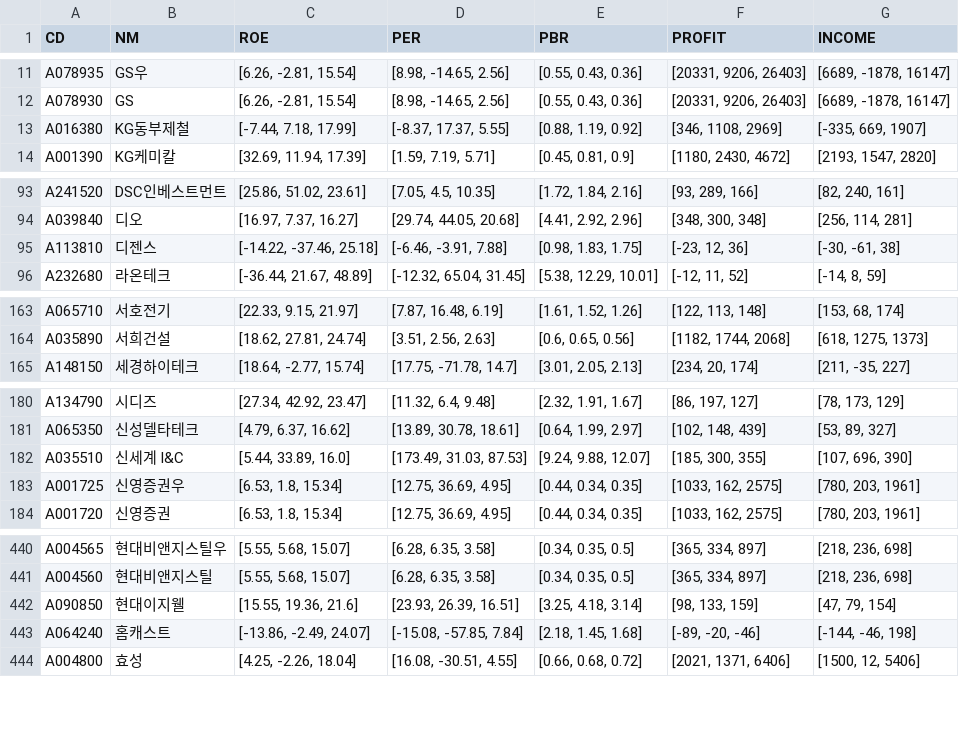
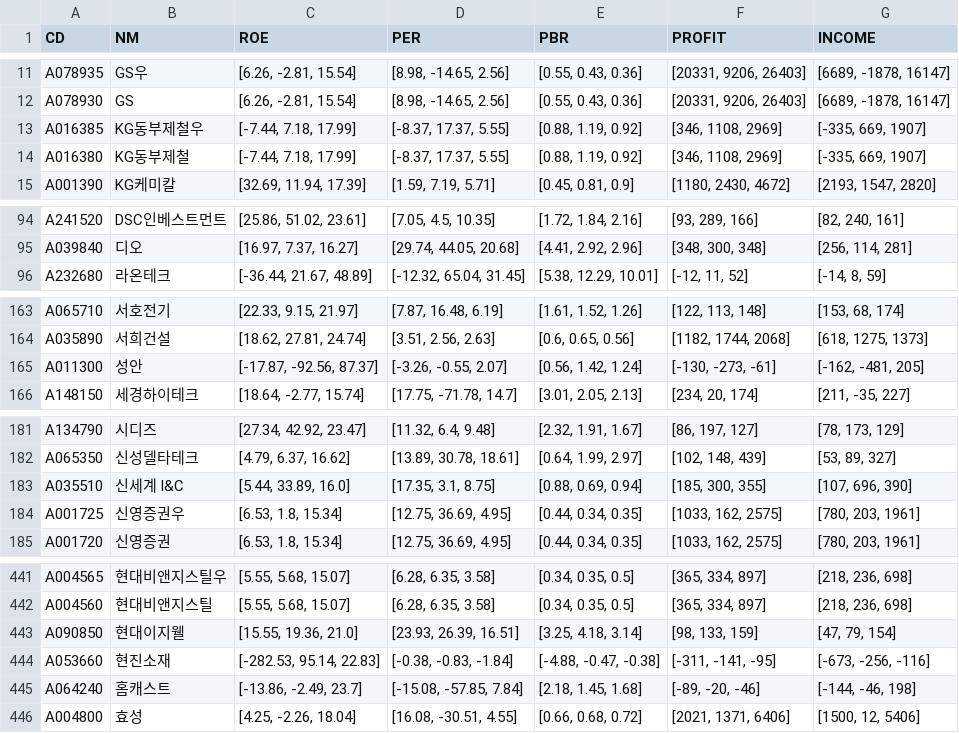
Before and after one commit to etlers/quant, a CSV file: bs_analysis/balance_sheet.csv, drawn as a sheet; only a part is shown, gaps mark what is left out; the diff covers the shown part only.

```diff
--- a/bs_analysis/balance_sheet.csv
+++ b/bs_analysis/balance_sheet.csv
@@ -12,2 +12,3 @@ A078935,GS우,"[6.26, -2.81, 15.54]","[8.98, -14.65, 2.56]","[0.55, 0.43, 0.36]"
 A078930,GS,"[6.26, -2.81, 15.54]","[8.98, -14.65, 2.56]","[0.55, 0.43, 0.36]","[20331, 9206, 26403]","[6689, -1878, 16147]"
+A016385,KG동부제철우,"[-7.44, 7.18, 17.99]","[-8.37, 17.37, 5.55]","[0.88, 1.19, 0.92]","[346, 1108, 2969]","[-335, 669, 1907]"
 A016380,KG동부제철,"[-7.44, 7.18, 17.99]","[-8.37, 17.37, 5.55]","[0.88, 1.19, 0.92]","[346, 1108, 2969]","[-335, 669, 1907]"
@@ -94,3 +95,2 @@ A241520,DSC인베스트먼트,"[25.86, 51.02, 23.61]","[7.05, 4.5, 10.35]","[1.7
 A039840,디오,"[16.97, 7.37, 16.27]","[29.74, 44.05, 20.68]","[4.41, 2.92, 2.96]","[348, 300, 348]","[256, 114, 281]"
-A113810,디젠스,"[-14.22, -37.46, 25.18]","[-6.46, -3.91, 7.88]","[0.98, 1.83, 1.75]","[-23, 12, 36]","[-30, -61, 38]"
 A232680,라온테크,"[-36.44, 21.67, 48.89]","[-12.32, 65.04, 31.45]","[5.38, 12.29, 10.01]","[-12, 11, 52]","[-14, 8, 59]"
@@ -164,2 +164,3 @@ A065710,서호전기,"[22.33, 9.15, 21.97]","[7.87, 16.48, 6.19]","[1.61, 1.52,
 A035890,서희건설,"[18.62, 27.81, 24.74]","[3.51, 2.56, 2.63]","[0.6, 0.65, 0.56]","[1182, 1744, 2068]","[618, 1275, 1373]"
+A011300,성안,"[-17.87, -92.56, 87.37]","[-3.26, -0.55, 2.07]","[0.56, 1.42, 1.24]","[-130, -273, -61]","[-162, -481, 205]"
 A148150,세경하이테크,"[18.64, -2.77, 15.74]","[17.75, -71.78, 14.7]","[3.01, 2.05, 2.13]","[234, 20, 174]","[211, -35, 227]"
@@ -181,3 +182,3 @@ A134790,시디즈,"[27.34, 42.92, 23.47]","[11.32, 6.4, 9.48]","[2.32, 1.91, 1.6
 A065350,신성델타테크,"[4.79, 6.37, 16.62]","[13.89, 30.78, 18.61]","[0.64, 1.99, 2.97]","[102, 148, 439]","[53, 89, 327]"
-A035510,신세계 I&C,"[5.44, 33.89, 16.0]","[173.49, 31.03, 87.53]","[9.24, 9.88, 12.07]","[185, 300, 355]","[107, 696, 390]"
+A035510,신세계 I&C,"[5.44, 33.89, 16.0]","[17.35, 3.1, 8.75]","[0.88, 0.69, 0.94]","[185, 300, 355]","[107, 696, 390]"
 A001725,신영증권우,"[6.53, 1.8, 15.34]","[12.75, 36.69, 4.95]","[0.44, 0.34, 0.35]","[1033, 162, 2575]","[780, 203, 1961]"
@@ -441,4 +442,5 @@ A004565,현대비앤지스틸우,"[5.55, 5.68, 15.07]","[6.28, 6.35, 3.58]","[0.
 A004560,현대비앤지스틸,"[5.55, 5.68, 15.07]","[6.28, 6.35, 3.58]","[0.34, 0.35, 0.5]","[365, 334, 897]","[218, 236, 698]"
-A090850,현대이지웰,"[15.55, 19.36, 21.6]","[23.93, 26.39, 16.51]","[3.25, 4.18, 3.14]","[98, 133, 159]","[47, 79, 154]"
-A064240,홈캐스트,"[-13.86, -2.49, 24.07]","[-15.08, -57.85, 7.84]","[2.18, 1.45, 1.68]","[-89, -20, -46]","[-144, -46, 198]"
+A090850,현대이지웰,"[15.55, 19.36, 21.0]","[23.93, 26.39, 16.51]","[3.25, 4.18, 3.14]","[98, 133, 159]","[47, 79, 154]"
+A053660,현진소재,"[-282.53, 95.14, 22.83]","[-0.38, -0.83, -1.84]","[-4.88, -0.47, -0.38]","[-311, -141, -95]","[-673, -256, -116]"
+A064240,홈캐스트,"[-13.86, -2.49, 23.7]","[-15.08, -57.85, 7.84]","[2.18, 1.45, 1.68]","[-89, -20, -46]","[-144, -46, 198]"
 A004800,효성,"[4.25, -2.26, 18.04]","[16.08, -30.51, 4.55]","[0.66, 0.68, 0.72]","[2021, 1371, 6406]","[1500, 12, 5406]"
```
Also changed, not shown: 10 edited cells elsewhere in this file, bs_analysis/no_data.csv, bs_analysis/recent_deal.csv, 9 other files.
